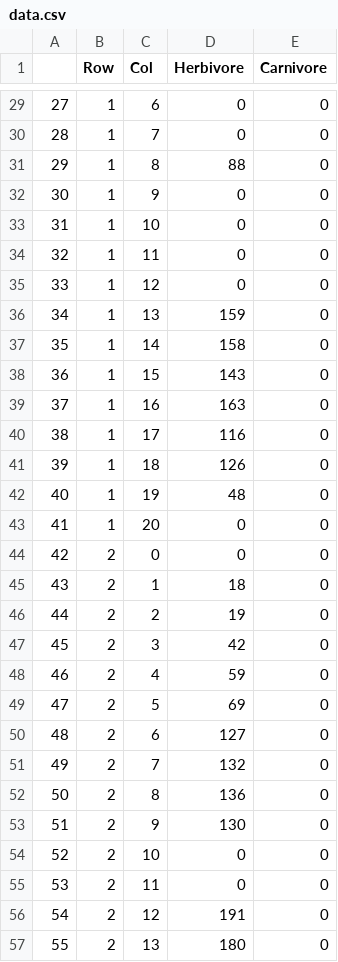
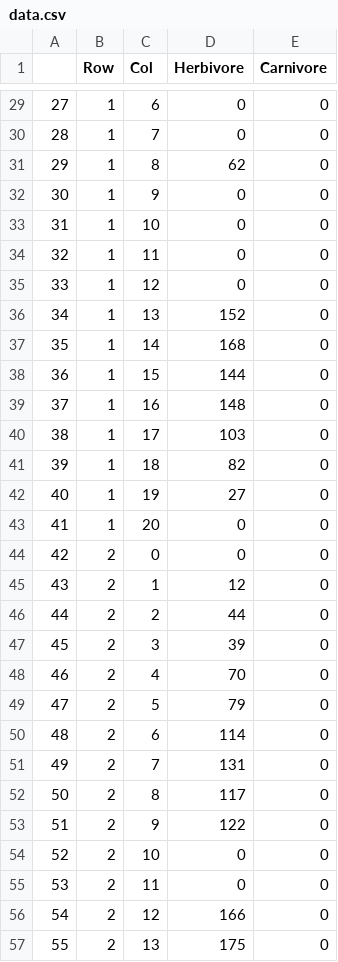
Before and after one commit to ashez2051/BioSim_G06_Ashesh_Martin, a CSV file: examples/data.csv, drawn as a sheet; only a part is shown, gaps mark what is left out; the diff covers the shown part only.

```diff
--- a/examples/data.csv
+++ b/examples/data.csv
@@ -30,3 +30,3 @@
 28	1	7	0	0
-29	1	8	88	0
+29	1	8	62	0
 30	1	9	0	0
@@ -35,23 +35,23 @@
 33	1	12	0	0
-34	1	13	159	0
-35	1	14	158	0
-36	1	15	143	0
-37	1	16	163	0
-38	1	17	116	0
-39	1	18	126	0
-40	1	19	48	0
+34	1	13	152	0
+35	1	14	168	0
+36	1	15	144	0
+37	1	16	148	0
+38	1	17	103	0
+39	1	18	82	0
+40	1	19	27	0
 41	1	20	0	0
 42	2	0	0	0
-43	2	1	18	0
-44	2	2	19	0
-45	2	3	42	0
-46	2	4	59	0
-47	2	5	69	0
-48	2	6	127	0
-49	2	7	132	0
-50	2	8	136	0
-51	2	9	130	0
+43	2	1	12	0
+44	2	2	44	0
+45	2	3	39	0
+46	2	4	70	0
+47	2	5	79	0
+48	2	6	114	0
+49	2	7	131	0
+50	2	8	117	0
+51	2	9	122	0
 52	2	10	0	0
 53	2	11	0	0
-54	2	12	191	0
-55	2	13	180	0
+54	2	12	166	0
+55	2	13	175	0
```
Also changed, not shown: 131 edited cells elsewhere in this file, 1 other file.
